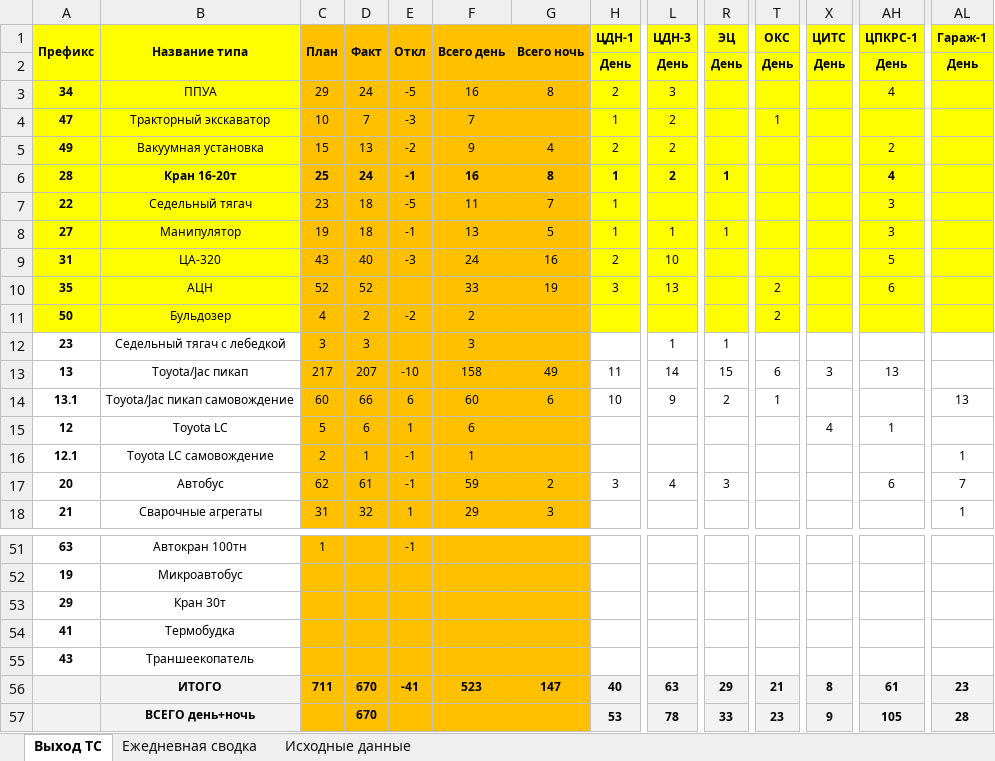
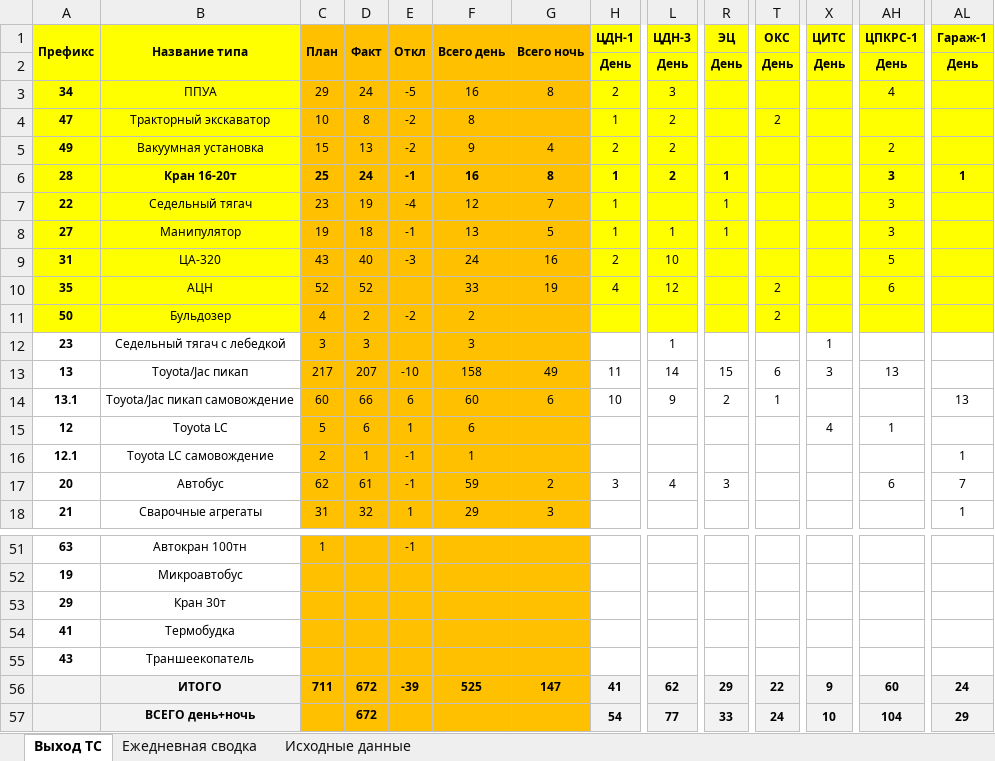
Before and after one commit to aura2889/summary, an Excel workbook: archive/2026-10-19/svod.xlsx, sheet Выход ТС, drawn as a sheet; only a part is shown, gaps mark what is left out; values as stored, in another font and other column widths than the file's, no borders; the diff names each change by its address in the sheet, - before the commit and + after, or states it on an @@ line.

```diff
--- a/archive/2026-10-19/svod.xlsx (sheet Выход ТС)
+++ b/archive/2026-10-19/svod.xlsx (sheet Выход ТС)
-D4 (Факт): 7
+D4 (Факт): 8
-E4 (Откл): -3
+E4 (Откл): -2
-F4 (Всего день): 7
+F4 (Всего день): 8
-T4 (ОКС): 1
+T4 (ОКС): 2
-AH6 (ЦПКРС-1): 4
+AH6 (ЦПКРС-1): 3
-AL6 (Гараж-1): (empty)
+AL6 (Гараж-1): 1
-D7 (Факт): 18
+D7 (Факт): 19
-E7 (Откл): -5
+E7 (Откл): -4
-F7 (Всего день): 11
+F7 (Всего день): 12
-R7 (ЭЦ): (empty)
+R7 (ЭЦ): 1
-H10 (ЦДН-1): 3
+H10 (ЦДН-1): 4
-L10 (ЦДН-3): 13
+L10 (ЦДН-3): 12
-R12 (ЭЦ): 1
+R12 (ЭЦ): (empty)
-X12 (ЦИТС): (empty)
+X12 (ЦИТС): 1
-D56:D57 (Факт): 670
+D56:D57 (Факт): 672
-E56 (Откл): -41
+E56 (Откл): -39
-F56 (Всего день): 523
+F56 (Всего день): 525
-H56 (ЦДН-1): 40
+H56 (ЦДН-1): 41
-L56 (ЦДН-3): 63
+L56 (ЦДН-3): 62
-T56 (ОКС): 21
+T56 (ОКС): 22
-X56 (ЦИТС): 8
+X56 (ЦИТС): 9
-AH56 (ЦПКРС-1): 61
+AH56 (ЦПКРС-1): 60
-AL56 (Гараж-1): 23
+AL56 (Гараж-1): 24
-H57 (ЦДН-1): 53
+H57 (ЦДН-1): 54
-L57 (ЦДН-3): 78
+L57 (ЦДН-3): 77
-T57 (ОКС): 23
+T57 (ОКС): 24
-X57 (ЦИТС): 9
+X57 (ЦИТС): 10
-AH57 (ЦПКРС-1): 105
+AH57 (ЦПКРС-1): 104
-AL57 (Гараж-1): 28
+AL57 (Гараж-1): 29
```
Also changed, not shown: sheet Исходные данные, sheet Ежедневная сводка, formulas that keep their value, raw/BUS.xlsx, raw/D3.xlsx, 9 other files.
